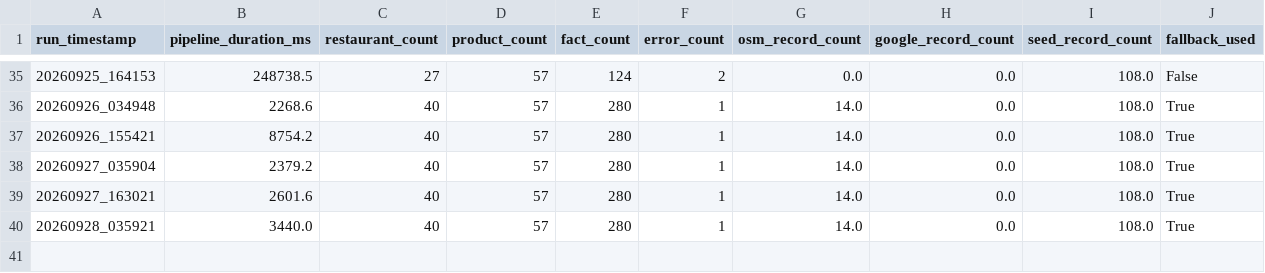
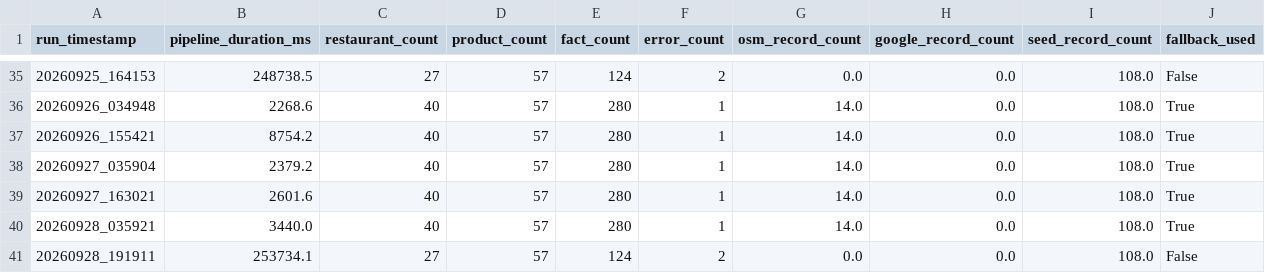
Before and after one commit to trambak001/data_restarant, a CSV file: data/monitoring/refresh_metrics.csv, drawn as a sheet; only a part is shown, gaps mark what is left out.

```diff
--- a/data/monitoring/refresh_metrics.csv
+++ b/data/monitoring/refresh_metrics.csv
@@ -40 +40,2 @@ run_timestamp,pipeline_duration_ms,restaurant_count,product_count,fact_count,err
 20260928_035921,3440.0,40,57,280,1,14.0,0.0,108.0,True
+20260928_191911,253734.1,27,57,124,2,0.0,0.0,108.0,False
```
Also changed, not shown: data/curated/latest/Restaurant.csv, data/monitoring/source_status.csv, 3 other files.
